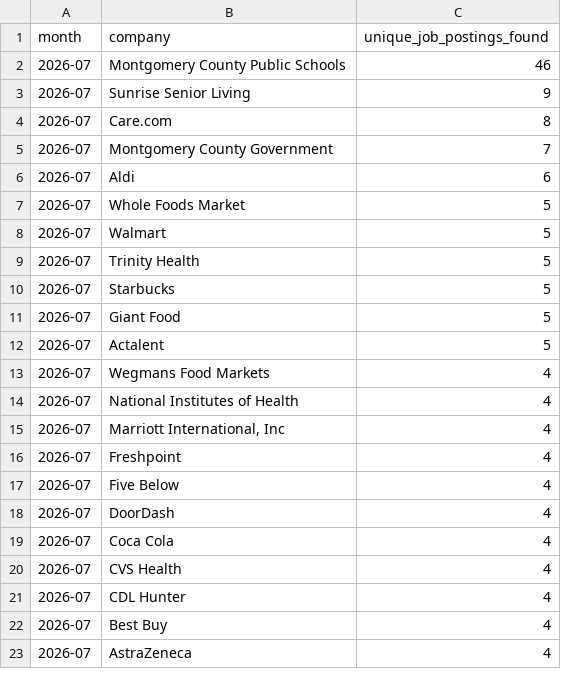
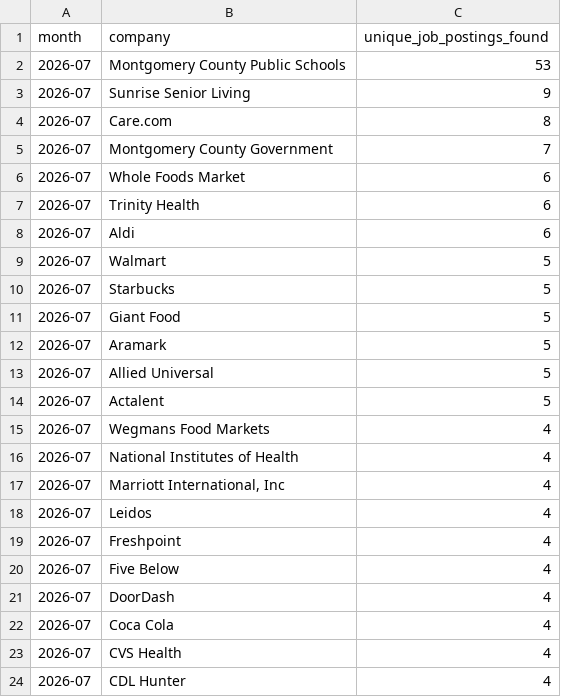
Before and after one commit to themeganerddddddd/MoCo-Hiring-Monitor, a CSV file: outputs/top_companies_2026-07.csv, drawn as a sheet; only a part is shown; the shorter side is filled out with more unchanged rows; the diff covers the shown part only.

```diff
--- a/outputs/top_companies_2026-07.csv
+++ b/outputs/top_companies_2026-07.csv
@@ -1,3 +1,3 @@
 month,company,unique_job_postings_found
-2026-07,Montgomery County Public Schools,46
+2026-07,Montgomery County Public Schools,53
 2026-07,Sunrise Senior Living,9
@@ -5,8 +5,10 @@ month,company,unique_job_postings_found
 2026-07,Montgomery County Government,7
+2026-07,Whole Foods Market,6
+2026-07,Trinity Health,6
 2026-07,Aldi,6
-2026-07,Whole Foods Market,5
 2026-07,Walmart,5
-2026-07,Trinity Health,5
 2026-07,Starbucks,5
 2026-07,Giant Food,5
+2026-07,Aramark,5
+2026-07,Allied Universal,5
 2026-07,Actalent,5
@@ -15,2 +17,3 @@ month,company,unique_job_postings_found
 2026-07,"Marriott International, Inc",4
+2026-07,Leidos,4
 2026-07,Freshpoint,4
```
Also changed, not shown: 3 removed rows and 1 edited cell elsewhere in this file, 11 other files.
